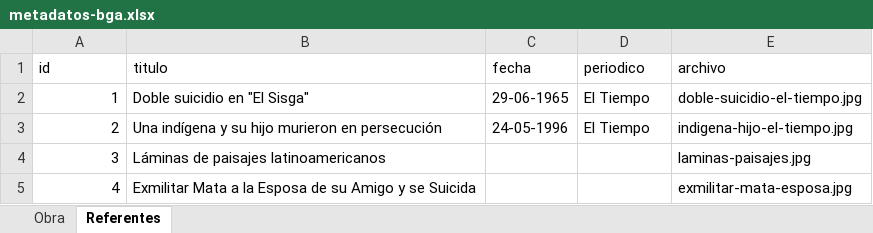
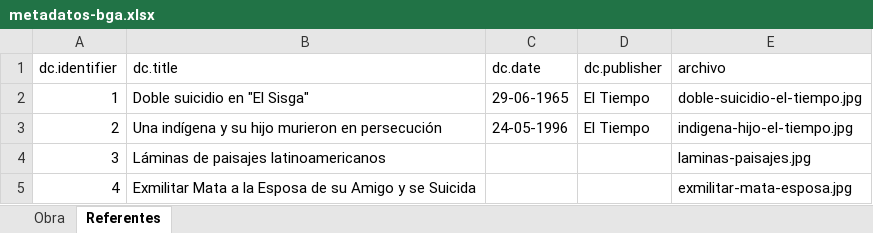
Before and after one commit to decolector/coleccion-bga, an Excel workbook: data/metadatos-bga.xlsx, sheet Referentes, drawn as a sheet; values as stored, in another font and other column widths than the file's, no borders; removed rows and columns are numbered as before the commit, all else as after; the diff names each change by its address in the sheet, - before the commit and + after, or states it on an @@ line.

```diff
--- a/data/metadatos-bga.xlsx (sheet Referentes)
+++ b/data/metadatos-bga.xlsx (sheet Referentes)
-row 1: id | titulo | fecha | periodico | archivo
+row 1: dc.identifier | dc.title | dc.date | dc.publisher | archivo
```
Also changed, not shown: sheet Obra, 2 other files.
